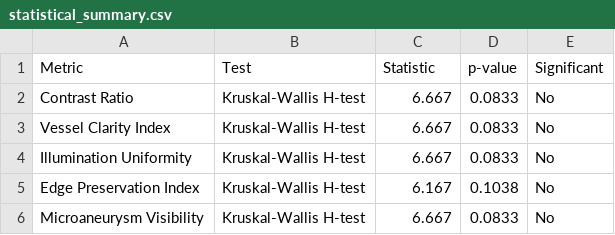
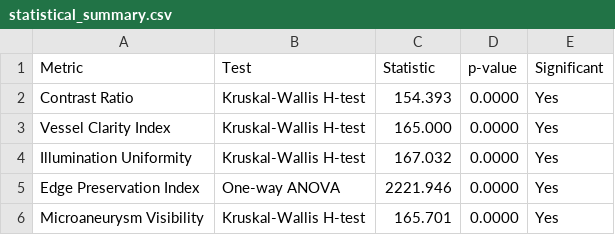
Before and after one commit to IsisAraujo/retinal-processing, a CSV file: results/tables/statistical_summary.csv, drawn as a sheet.

```diff
--- a/results/tables/statistical_summary.csv
+++ b/results/tables/statistical_summary.csv
@@ -1,6 +1,6 @@
 Metric,Test,Statistic,p-value,Significant
-Contrast Ratio,Kruskal-Wallis H-test,6.667,0.0833,No
-Vessel Clarity Index,Kruskal-Wallis H-test,6.667,0.0833,No
-Illumination Uniformity,Kruskal-Wallis H-test,6.667,0.0833,No
-Edge Preservation Index,Kruskal-Wallis H-test,6.167,0.1038,No
-Microaneurysm Visibility,Kruskal-Wallis H-test,6.667,0.0833,No
+Contrast Ratio,Kruskal-Wallis H-test,154.393,0.0000,Yes
+Vessel Clarity Index,Kruskal-Wallis H-test,165.000,0.0000,Yes
+Illumination Uniformity,Kruskal-Wallis H-test,167.032,0.0000,Yes
+Edge Preservation Index,One-way ANOVA,2221.946,0.0000,Yes
+Microaneurysm Visibility,Kruskal-Wallis H-test,165.701,0.0000,Yes
```
Also changed, not shown: 7 other files.
